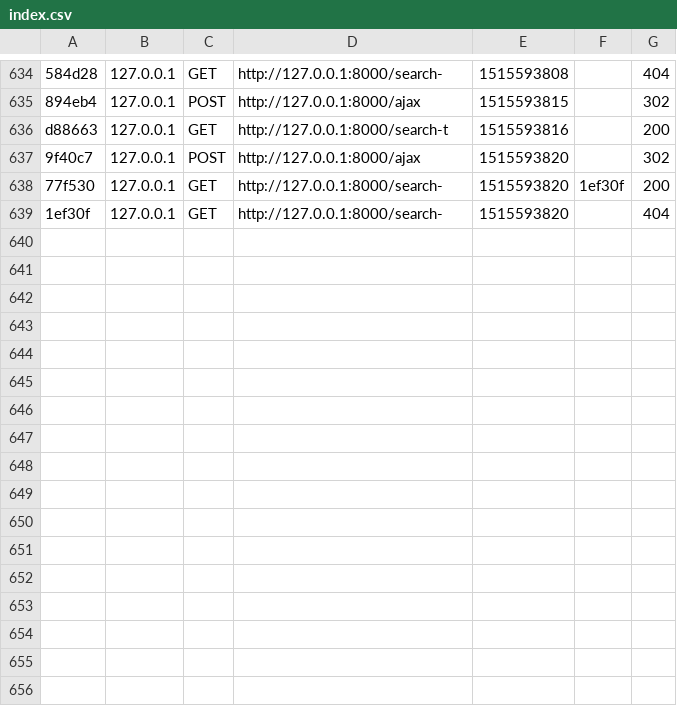
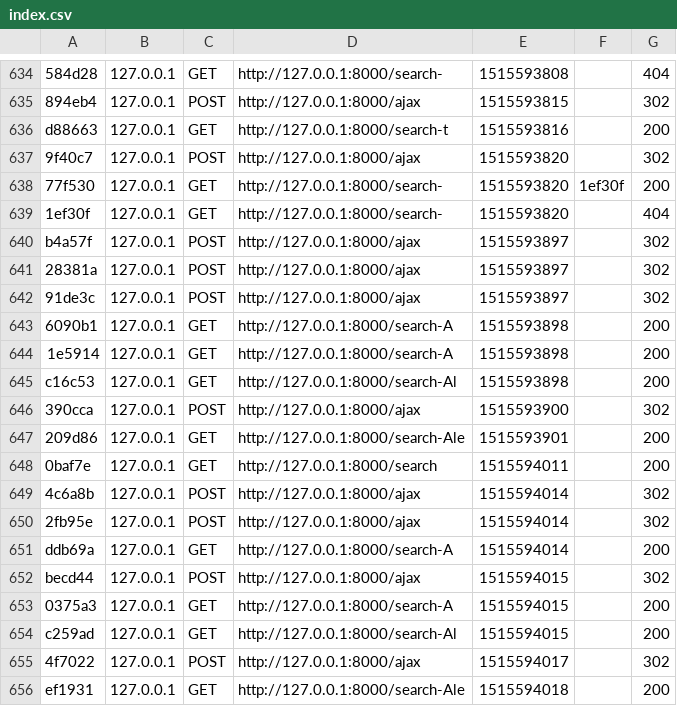
Before and after one commit to ahmad2702/simfony_ajax, a CSV file: var/cache/dev/profiler/index.csv, drawn as a sheet; only a part is shown, gaps mark what is left out; the diff names each change by its address in the sheet, - before the commit and + after, or states it on an @@ line.

```diff
--- a/var/cache/dev/profiler/index.csv
+++ b/var/cache/dev/profiler/index.csv
+row 640: b4a57f | 127.0.0.1 | POST | http://127.0.0.1:8000/ajax | 1515593897 |  | 302
+row 641: 28381a | 127.0.0.1 | POST | http://127.0.0.1:8000/ajax | 1515593897 |  | 302
+row 642: 91de3c | 127.0.0.1 | POST | http://127.0.0.1:8000/ajax | 1515593897 |  | 302
+row 643: 6090b1 | 127.0.0.1 | GET | http://127.0.0.1:8000/search-A | 1515593898 |  | 200
+row 644: 1e5914 | 127.0.0.1 | GET | http://127.0.0.1:8000/search-A | 1515593898 |  | 200
+row 645: c16c53 | 127.0.0.1 | GET | http://127.0.0.1:8000/search-Al | 1515593898 |  | 200
+row 646: 390cca | 127.0.0.1 | POST | http://127.0.0.1:8000/ajax | 1515593900 |  | 302
+row 647: 209d86 | 127.0.0.1 | GET | http://127.0.0.1:8000/search-Ale | 1515593901 |  | 200
+row 648: 0baf7e | 127.0.0.1 | GET | http://127.0.0.1:8000/search | 1515594011 |  | 200
+row 649: 4c6a8b | 127.0.0.1 | POST | http://127.0.0.1:8000/ajax | 1515594014 |  | 302
+row 650: 2fb95e | 127.0.0.1 | POST | http://127.0.0.1:8000/ajax | 1515594014 |  | 302
+row 651: ddb69a | 127.0.0.1 | GET | http://127.0.0.1:8000/search-A | 1515594014 |  | 200
+row 652: becd44 | 127.0.0.1 | POST | http://127.0.0.1:8000/ajax | 1515594015 |  | 302
+row 653: 0375a3 | 127.0.0.1 | GET | http://127.0.0.1:8000/search-A | 1515594015 |  | 200
+row 654: c259ad | 127.0.0.1 | GET | http://127.0.0.1:8000/search-Al | 1515594015 |  | 200
+row 655: 4f7022 | 127.0.0.1 | POST | http://127.0.0.1:8000/ajax | 1515594017 |  | 302
+row 656: ef1931 | 127.0.0.1 | GET | http://127.0.0.1:8000/search-Ale | 1515594018 |  | 200
```
Also changed, not shown: 33 other files.
